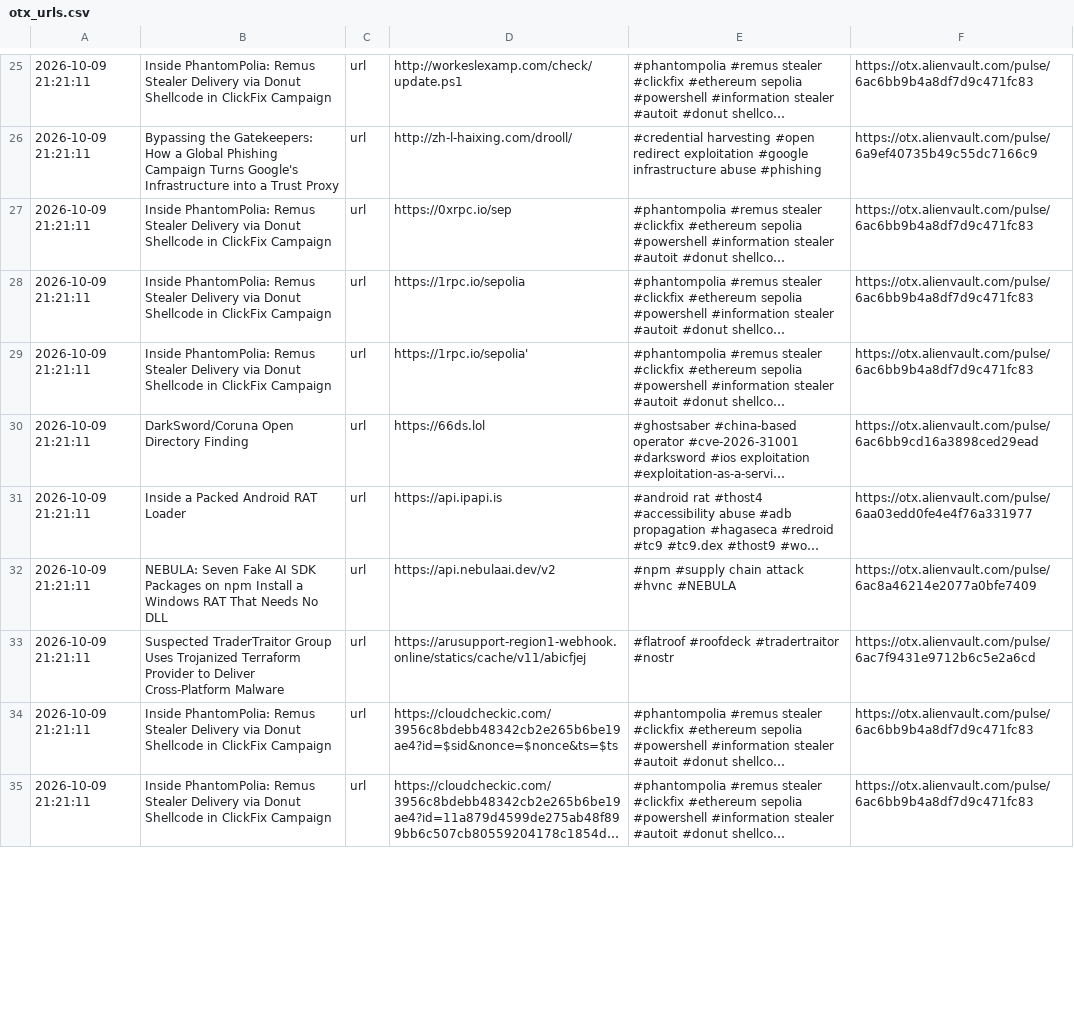
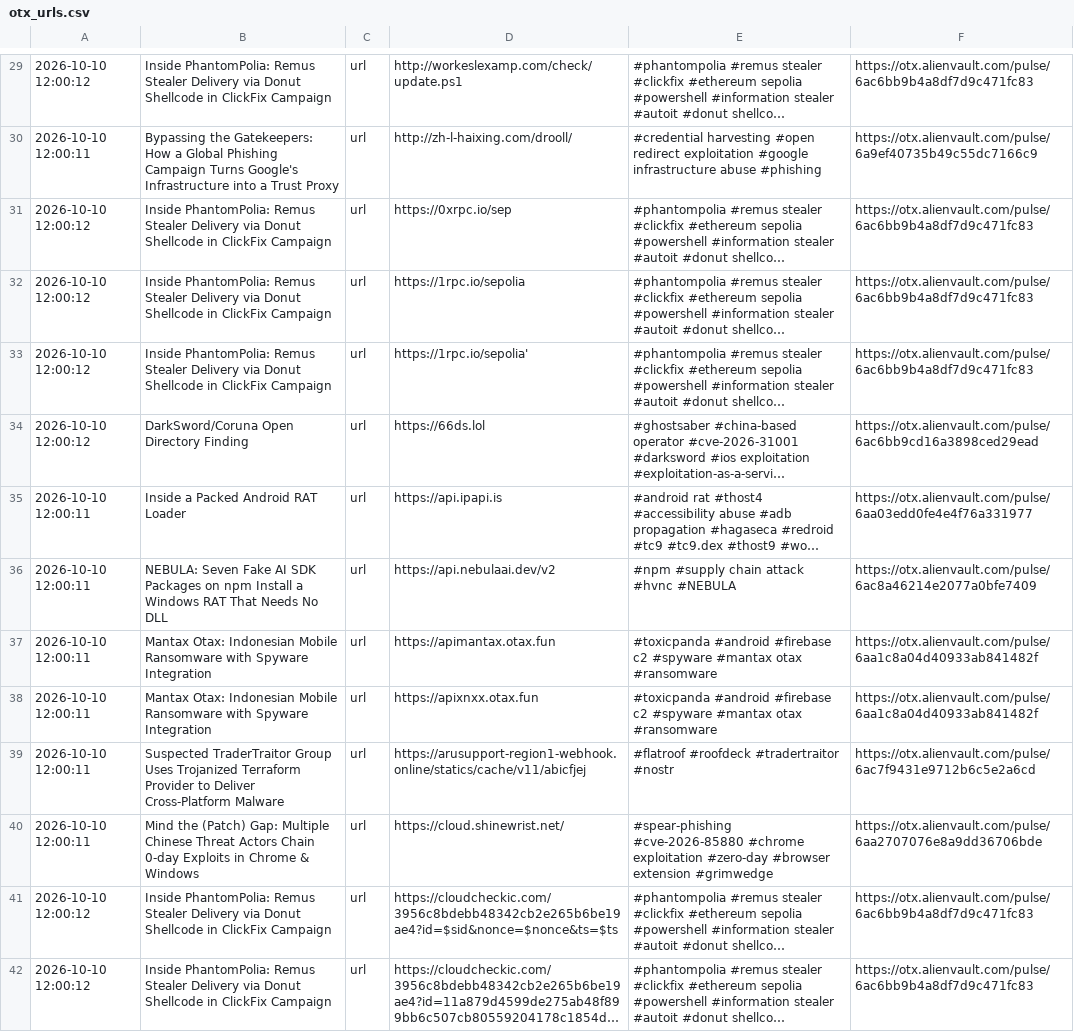
Before and after one commit to 0xShun/Threat-Intel-Data-Pipeline, a CSV file: reports/otx_urls.csv, drawn as a sheet; only a part is shown, gaps mark what is left out; long unchanged cells end in …; addresses are those after the commit; the diff covers the shown part only; the diff names each change by its address in the sheet, - before the commit and + after, or states it on an @@ line.

```diff
--- a/reports/otx_urls.csv
+++ b/reports/otx_urls.csv
-A29: 2026-10-09 21:21:11
+A29: 2026-10-10 12:00:12
-A30: 2026-10-09 21:21:11
+A30: 2026-10-10 12:00:11
-A31:A34: 2026-10-09 21:21:11
+A31:A34: 2026-10-10 12:00:12
-A35:A36: 2026-10-09 21:21:11
+A35:A36: 2026-10-10 12:00:11
+row 37: 2026-10-10 12:00:11 | Mantax Otax: Indonesian Mobile Ransomware with Spyware Integration | url | https://apimantax.otax.fun | #toxicpanda #android #firebase c2 #spyware #mantax otax #ransomware | https://otx.alienvault.com/pulse/6aa1c8a04d40933ab841482f
+row 38: 2026-10-10 12:00:11 | Mantax Otax: Indonesian Mobile Ransomware with Spyware Integration | url | https://apixnxx.otax.fun | #toxicpanda #android #firebase c2 #spyware #mantax otax #ransomware | https://otx.alienvault.com/pulse/6aa1c8a04d40933ab841482f
-A39: 2026-10-09 21:21:11
+A39: 2026-10-10 12:00:11
+row 40: 2026-10-10 12:00:11 | Mind the (Patch) Gap: Multiple Chinese Threat Actors Chain 0-day Exploits in Chrome & Windows | url | https://cloud.shinewrist.net/ | #spear-phishing #cve-2026-85880 #chrome exploitation #zero-day #browser extension #grimwedge | https://otx.alienvault.com/pulse/6aa2707076e8a9dd36706bde
-A41:A42: 2026-10-09 21:21:11
+A41:A42: 2026-10-10 12:00:12
```
Also changed, not shown: 9 added rows and 36 edited cells elsewhere in this file, reports/otx_domains.csv, reports/threatfox_domains.csv, 19 other files.
